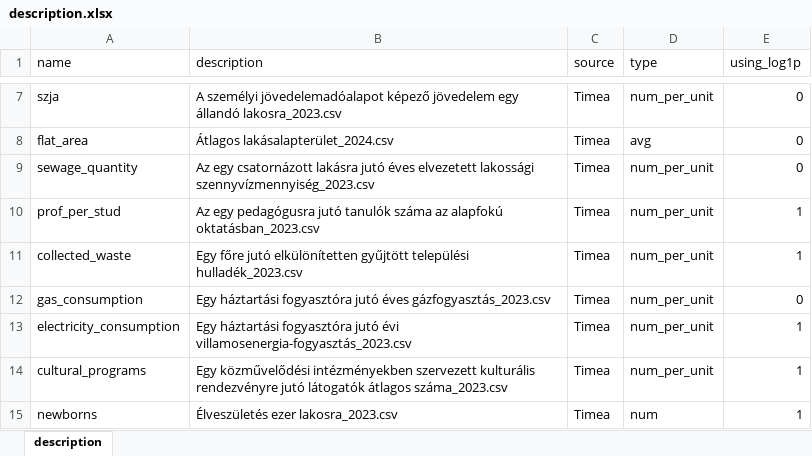
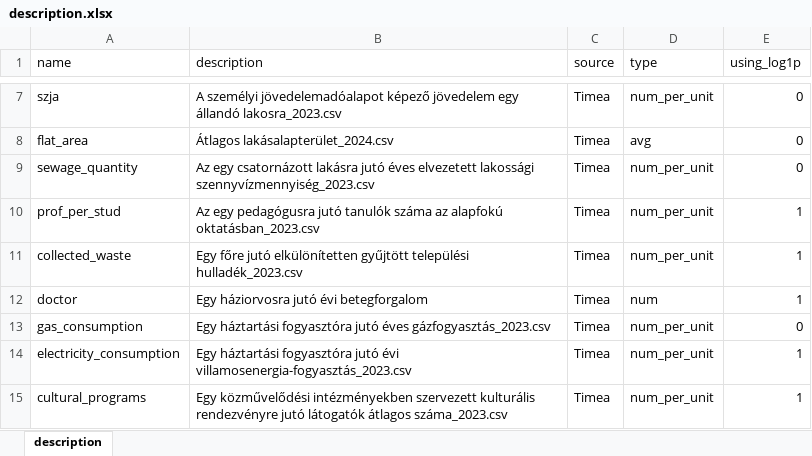
Before and after one commit to gmat17/magyar_petered, an Excel workbook: data/description.xlsx, sheet description, drawn as a sheet; only a part is shown, gaps mark what is left out; the shorter side is filled out with more unchanged rows; values as stored, in another font and other column widths than the file's, no borders; the diff names each change by its address in the sheet, - before the commit and + after, or states it on an @@ line.

Commit message:
added doctor and turnout variable to 0th model of tisza
plus removed unnecessary files

```diff
--- a/data/description.xlsx (sheet description)
+++ b/data/description.xlsx (sheet description)
+row 12: doctor | Egy háziorvosra jutó évi betegforgalom | Timea | num | 1
```
Also changed, not shown: 10 other files.
